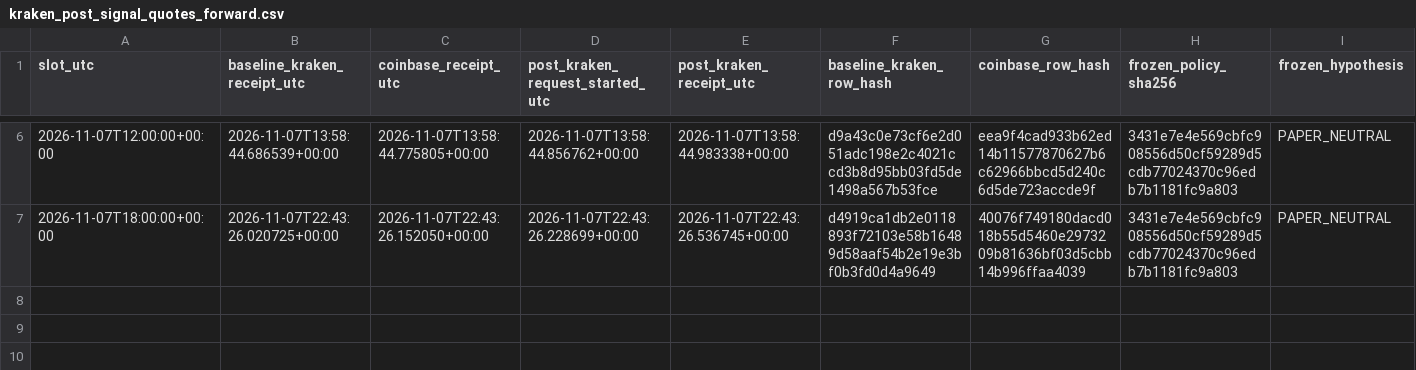
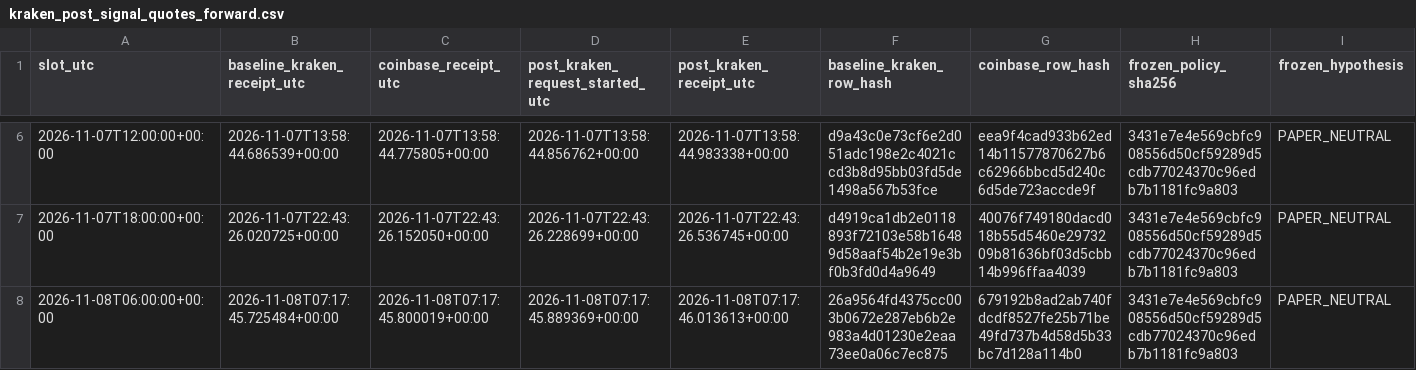
Before and after one commit to aussiekarl-gif/BTC_Composite, a CSV file: data/research_forward_validation/kraken_post_signal_quotes_forward.csv, drawn as a sheet; only a part is shown, gaps mark what is left out; rows hold the shown columns only; the diff names each change by its address in the sheet, - before the commit and + after, or states it on an @@ line.

```diff
--- a/data/research_forward_validation/kraken_post_signal_quotes_forward.csv
+++ b/data/research_forward_validation/kraken_post_signal_quotes_forward.csv
+row 8: 2026-11-08T06:00:00+00:00 | 2026-11-08T07:17:45.725484+00:00 | 2026-11-08T07:17:45.800019+00:00 | 2026-11-08T07:17:45.889369+00:00 | 2026-11-08T07:17:46.013613+00:00 | 26a9564fd4375cc003b0672e287eb6b2e983a4d01230e2eaa73ee0a06c7ec875 | 679192b8ad2ab740fdcdf8527fe25b71be49fd737b4d58d5b33bc7d128a114b0 | 3431e7e4e569cbfc908556d50cf59289d5cdb77024370c96edb7b1181fc9a803 | PAPER_NEUTRAL
```
Also changed, not shown: data/research_forward_validation/coinbase_trade_samples_forward.csv, data/research_forward_validation/kraken_spot_depth_forward.csv.
